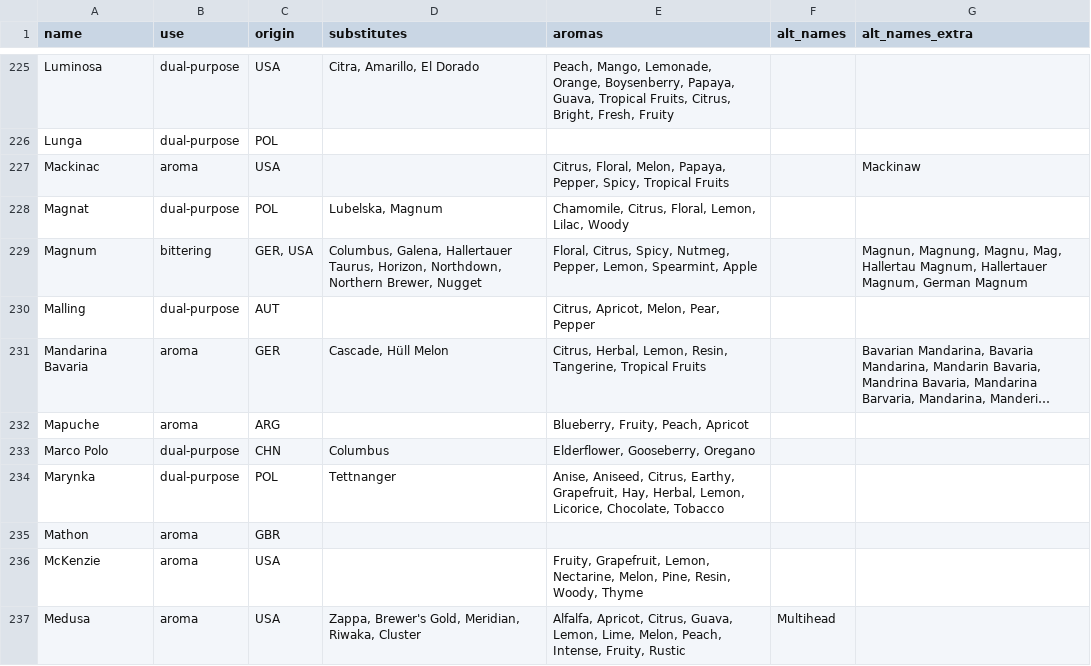
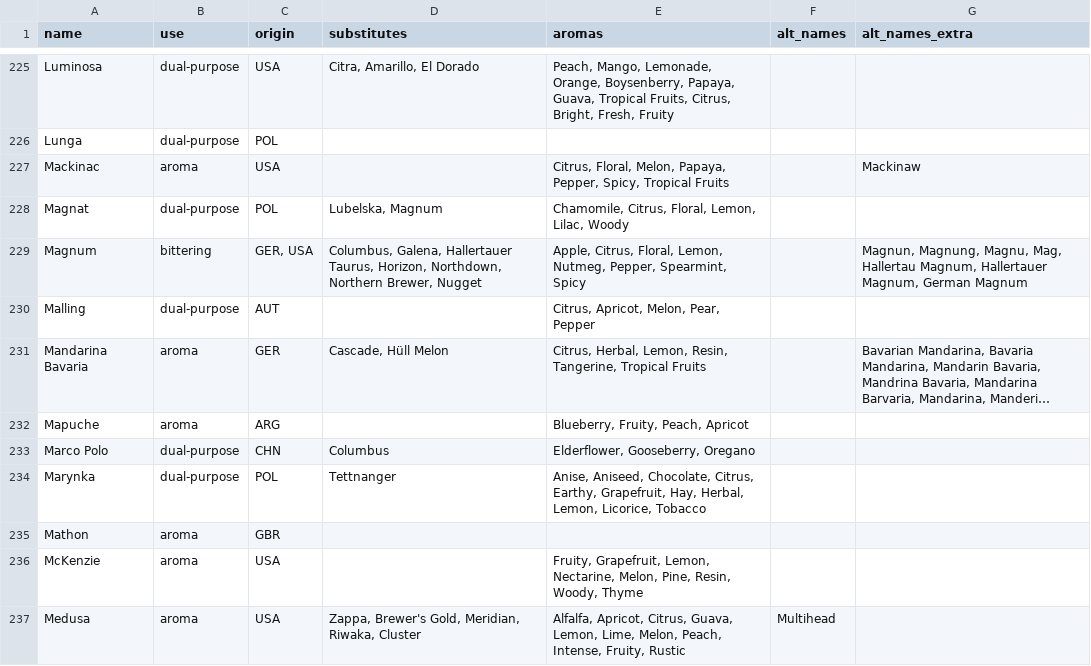
Before and after one commit to scheb/beer-analytics, a CSV file: recipe_db/data/hops.csv, drawn as a sheet; only a part is shown, gaps mark what is left out; long unchanged cells end in …; the diff covers the shown part only.

```diff
--- a/recipe_db/data/hops.csv
+++ b/recipe_db/data/hops.csv
@@ -228,3 +228,3 @@ Mackinac;aroma;USA;;Citrus, Floral, Melon, Papaya, Pepper, Spicy, Tropical Fruit
 Magnat;dual-purpose;POL;Lubelska, Magnum;Chamomile, Citrus, Floral, Lemon, Lilac, Woody;;
-Magnum;bittering;GER, USA;Columbus, Galena, Hallertauer Taurus, Horizon, Northdown, Northern Brewer, Nugget;Floral, Citrus, Spicy, Nutmeg, Pepper, Lemon, Spearmint, Apple;;Magnun, Magnung, Magnu, Mag, Hallertau Magnum, Hallertauer Magnum, German Magnum
+Magnum;bittering;GER, USA;Columbus, Galena, Hallertauer Taurus, Horizon, Northdown, Northern Brewer, Nugget;Apple, Citrus, Floral, Lemon, Nutmeg, Pepper, Spearmint, Spicy;;Magnun, Magnung, Magnu, Mag, Hallertau Magnum, Hallertauer Magnum, German Magnum
 Malling;dual-purpose;AUT;;Citrus, Apricot, Melon, Pear, Pepper;;
@@ -233,3 +233,3 @@ Mapuche;aroma;ARG;;Blueberry, Fruity, Peach, Apricot;;
 Marco Polo;dual-purpose;CHN;Columbus;Elderflower, Gooseberry, Oregano;;
-Marynka;dual-purpose;POL;Tettnanger;Anise, Aniseed, Citrus, Earthy, Grapefruit, Hay, Herbal, Lemon, Licorice, Chocolate, Tobacco;;
+Marynka;dual-purpose;POL;Tettnanger;Anise, Aniseed, Chocolate, Citrus, Earthy, Grapefruit, Hay, Herbal, Lemon, Licorice, Tobacco;;
 Mathon;aroma;GBR;;;;
```
Also changed, not shown: 49 edited cells elsewhere in this file.
